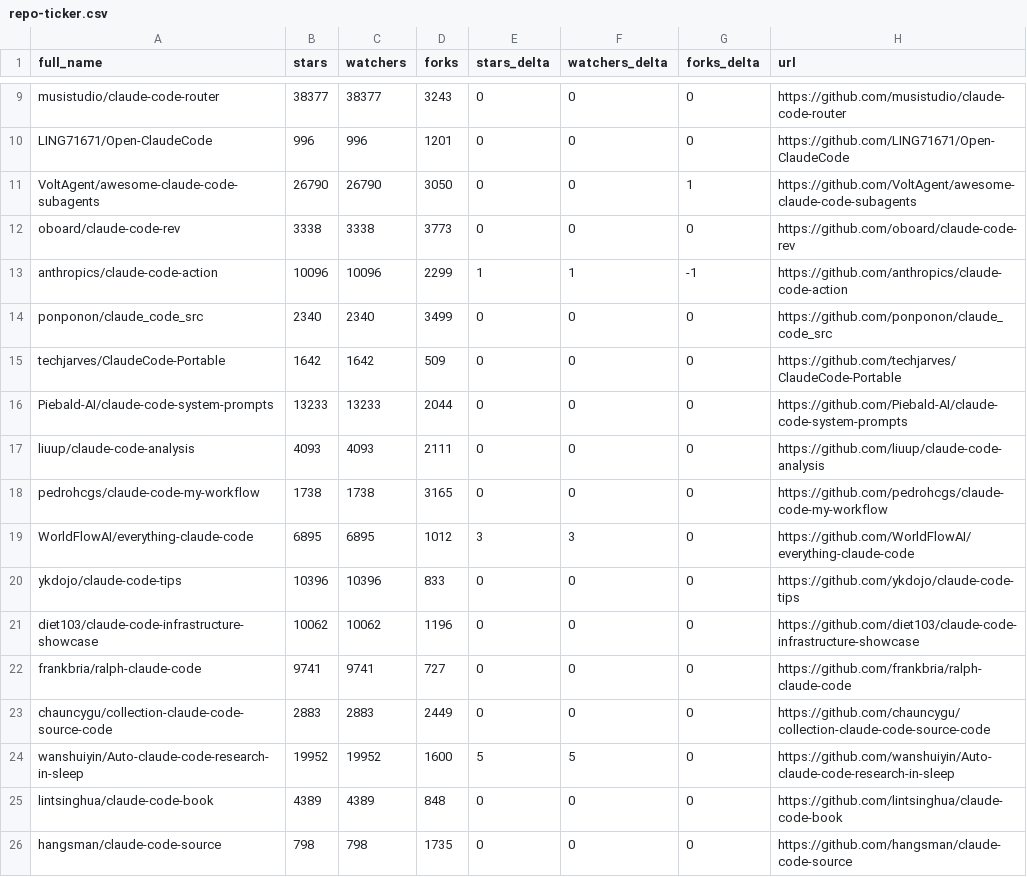
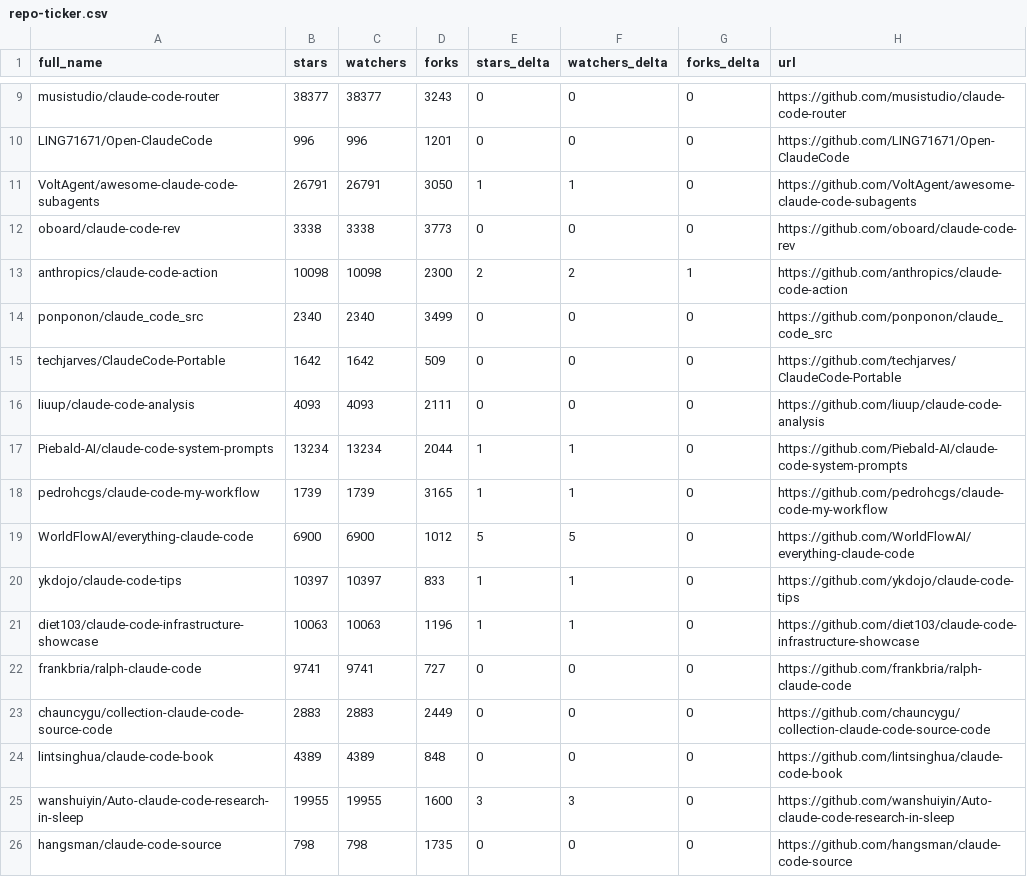
Before and after one commit to g2goose/awesome-claude-code, a CSV file: data/repo-ticker.csv, drawn as a sheet; only a part is shown, gaps mark what is left out; the diff covers the shown part only.

```diff
--- a/data/repo-ticker.csv
+++ b/data/repo-ticker.csv
@@ -10,17 +10,17 @@ musistudio/claude-code-router,38377,38377,3243,0,0,0,https://github.com/musistud
 LING71671/Open-ClaudeCode,996,996,1201,0,0,0,https://github.com/LING71671/Open-ClaudeCode
-VoltAgent/awesome-claude-code-subagents,26790,26790,3050,0,0,1,https://github.com/VoltAgent/awesome-claude-code-subagents
+VoltAgent/awesome-claude-code-subagents,26791,26791,3050,1,1,0,https://github.com/VoltAgent/awesome-claude-code-subagents
 oboard/claude-code-rev,3338,3338,3773,0,0,0,https://github.com/oboard/claude-code-rev
-anthropics/claude-code-action,10096,10096,2299,1,1,-1,https://github.com/anthropics/claude-code-action
+anthropics/claude-code-action,10098,10098,2300,2,2,1,https://github.com/anthropics/claude-code-action
 ponponon/claude_code_src,2340,2340,3499,0,0,0,https://github.com/ponponon/claude_code_src
 techjarves/ClaudeCode-Portable,1642,1642,509,0,0,0,https://github.com/techjarves/ClaudeCode-Portable
-Piebald-AI/claude-code-system-prompts,13233,13233,2044,0,0,0,https://github.com/Piebald-AI/claude-code-system-prompts
 liuup/claude-code-analysis,4093,4093,2111,0,0,0,https://github.com/liuup/claude-code-analysis
-pedrohcgs/claude-code-my-workflow,1738,1738,3165,0,0,0,https://github.com/pedrohcgs/claude-code-my-workflow
-WorldFlowAI/everything-claude-code,6895,6895,1012,3,3,0,https://github.com/WorldFlowAI/everything-claude-code
-ykdojo/claude-code-tips,10396,10396,833,0,0,0,https://github.com/ykdojo/claude-code-tips
-diet103/claude-code-infrastructure-showcase,10062,10062,1196,0,0,0,https://github.com/diet103/claude-code-infrastructure-showcase
+Piebald-AI/claude-code-system-prompts,13234,13234,2044,1,1,0,https://github.com/Piebald-AI/claude-code-system-prompts
+pedrohcgs/claude-code-my-workflow,1739,1739,3165,1,1,0,https://github.com/pedrohcgs/claude-code-my-workflow
+WorldFlowAI/everything-claude-code,6900,6900,1012,5,5,0,https://github.com/WorldFlowAI/everything-claude-code
+ykdojo/claude-code-tips,10397,10397,833,1,1,0,https://github.com/ykdojo/claude-code-tips
+diet103/claude-code-infrastructure-showcase,10063,10063,1196,1,1,0,https://github.com/diet103/claude-code-infrastructure-showcase
 frankbria/ralph-claude-code,9741,9741,727,0,0,0,https://github.com/frankbria/ralph-claude-code
 chauncygu/collection-claude-code-source-code,2883,2883,2449,0,0,0,https://github.com/chauncygu/collection-claude-code-source-code
-wanshuiyin/Auto-claude-code-research-in-sleep,19952,19952,1600,5,5,0,https://github.com/wanshuiyin/Auto-claude-code-research-in-sleep
 lintsinghua/claude-code-book,4389,4389,848,0,0,0,https://github.com/lintsinghua/claude-code-book
+wanshuiyin/Auto-claude-code-research-in-sleep,19955,19955,1600,3,3,0,https://github.com/wanshuiyin/Auto-claude-code-research-in-sleep
 hangsman/claude-code-source,798,798,1735,0,0,0,https://github.com/hangsman/claude-code-source
```
Also changed, not shown: 8 moved rows and 79 edited cells elsewhere in this file, 4 other files.
